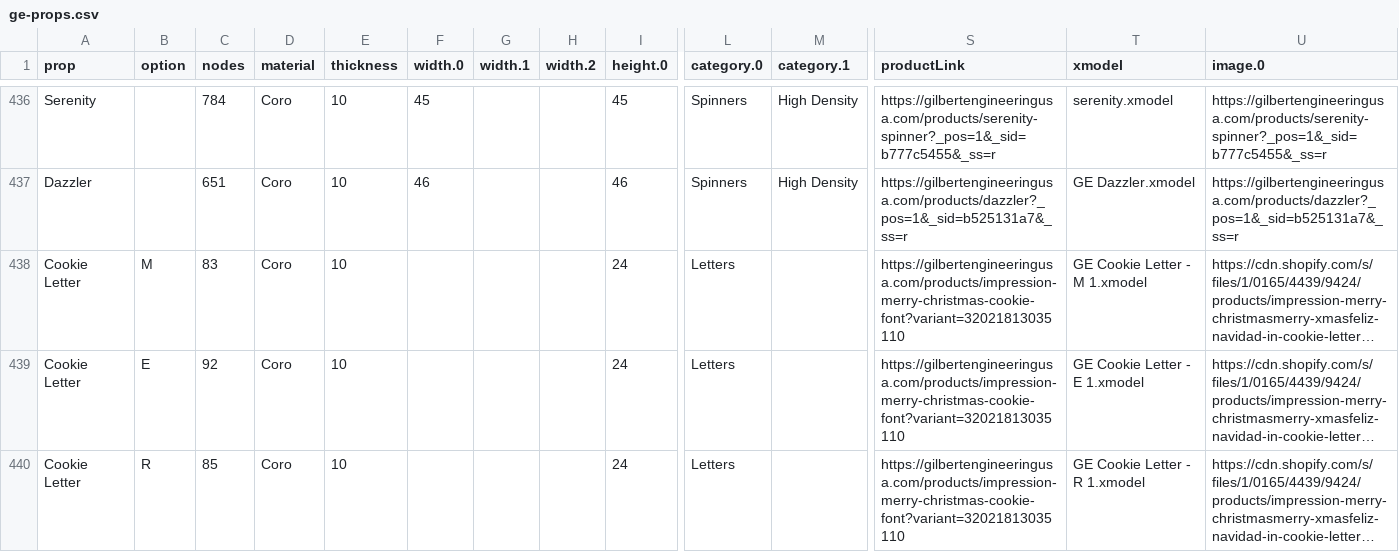
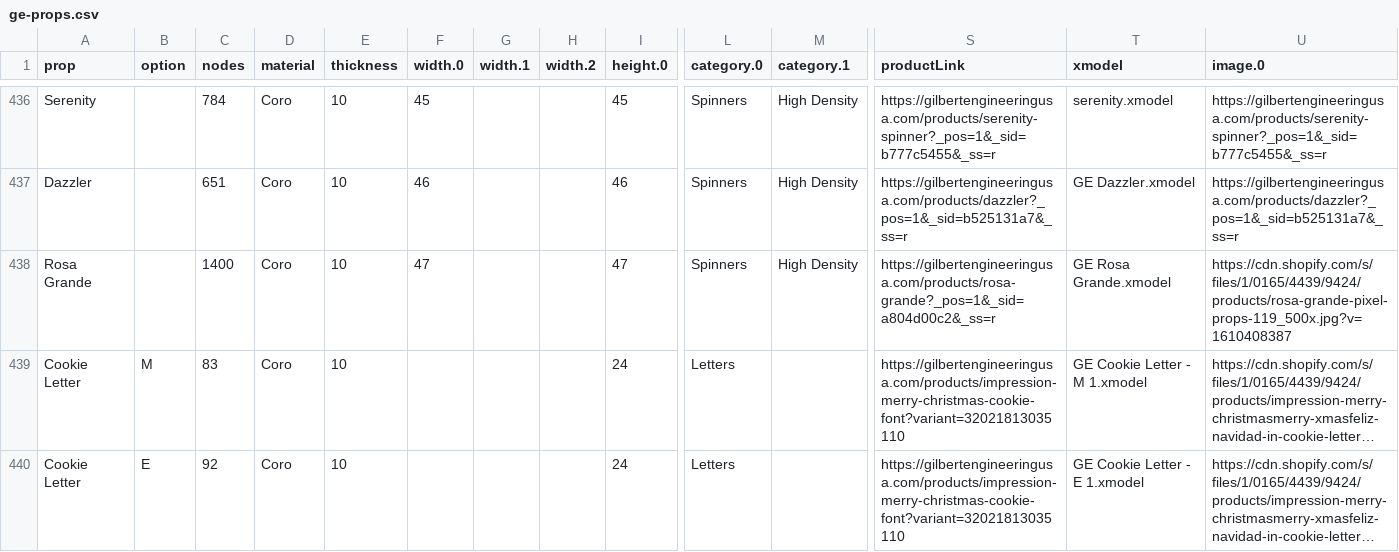
Before and after one commit to GEUSA/xmodels, a CSV file: ge-props.csv, drawn as a sheet; only a part is shown, gaps mark what is left out; the shorter side is filled out with more unchanged rows; long unchanged cells end in …; rows hold the shown columns only; the diff names each change by its address in the sheet, - before the commit and + after, or states it on an @@ line.

Commit message:
Add files via upload

```diff
--- a/ge-props.csv
+++ b/ge-props.csv
+row 438: Rosa Grande |  | 1400 | Coro | 10 | 47 |  |  | 47 | Spinners | High Density | https://gilbertengineeringusa.com/products/rosa-grande?_pos=1&_sid=a804d00c2&_ss=r | GE Rosa Grande.xmodel | https://cdn.shopify.com/s/files/1/0165/4439/9424/products/rosa-grande-pixel-props-119_500x.jpg?v=1610408387
```
